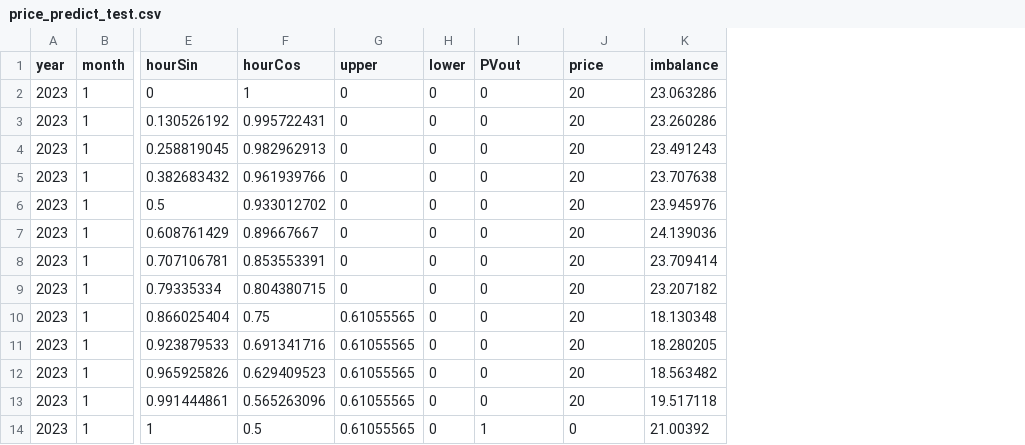
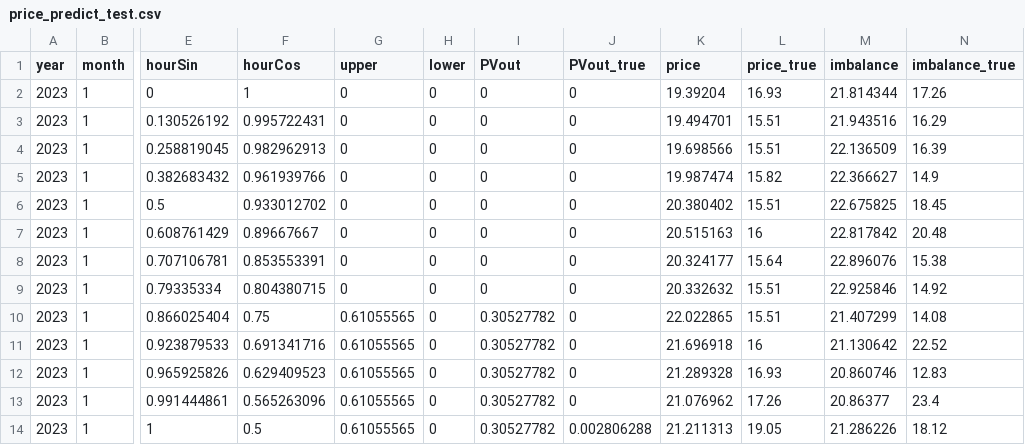
Before and after one commit to SmartGridLab/battery-control-by-reinforcement-learning, a CSV file: price_predict_test.csv, drawn as a sheet; only a part is shown, gaps mark what is left out; addresses are those after the commit; the diff covers the shown part only; the diff names each change by its address in the sheet, - before the commit and + after, or states it on an @@ line.

```diff
--- a/price_predict_test.csv
+++ b/price_predict_test.csv
+column J (PVout_true), rows 2-14: 0 | 0 | 0 | 0 | 0 | 0 | 0 | 0 | 0 | 0 | 0 | 0 | 0.002806288
+column L (price_true), rows 2-14: 16.93 | 15.51 | 15.51 | 15.82 | 15.51 | 16 | 15.64 | 15.51 | 15.51 | 16 | 16.93 | 17.26 | 19.05
+column N (imbalance_true), rows 2-14: 17.26 | 16.29 | 16.39 | 14.9 | 18.45 | 20.48 | 15.38 | 14.92 | 14.08 | 22.52 | 12.83 | 23.4 | 18.12
-K2 (price): 20
+K2 (price): 19.39204
-M2 (imbalance): 23.063286
+M2 (imbalance): 21.814344
-K3 (price): 20
+K3 (price): 19.494701
-M3 (imbalance): 23.260286
+M3 (imbalance): 21.943516
-K4 (price): 20
+K4 (price): 19.698566
-M4 (imbalance): 23.491243
+M4 (imbalance): 22.136509
-K5 (price): 20
+K5 (price): 19.987474
-M5 (imbalance): 23.707638
+M5 (imbalance): 22.366627
-K6 (price): 20
+K6 (price): 20.380402
-M6 (imbalance): 23.945976
+M6 (imbalance): 22.675825
-K7 (price): 20
+K7 (price): 20.515163
-M7 (imbalance): 24.139036
+M7 (imbalance): 22.817842
-K8 (price): 20
+K8 (price): 20.324177
-M8 (imbalance): 23.709414
+M8 (imbalance): 22.896076
-K9 (price): 20
+K9 (price): 20.332632
-M9 (imbalance): 23.207182
+M9 (imbalance): 22.925846
-I10:I13 (PVout): 0
+I10:I13 (PVout): 0.30527782
-K10 (price): 20
+K10 (price): 22.022865
-M10 (imbalance): 18.130348
+M10 (imbalance): 21.407299
-K11 (price): 20
+K11 (price): 21.696918
-M11 (imbalance): 18.280205
+M11 (imbalance): 21.130642
-K12 (price): 20
+K12 (price): 21.289328
-M12 (imbalance): 18.563482
+M12 (imbalance): 20.860746
-K13 (price): 20
+K13 (price): 21.076962
-M13 (imbalance): 19.517118
+M13 (imbalance): 20.86377
-I14 (PVout): 1
+I14 (PVout): 0.30527782
-K14 (price): 0
+K14 (price): 21.211313
-M14 (imbalance): 21.00392
+M14 (imbalance): 21.286226
```
Also changed, not shown: 128 edited cells elsewhere in this file, 1 other file.
